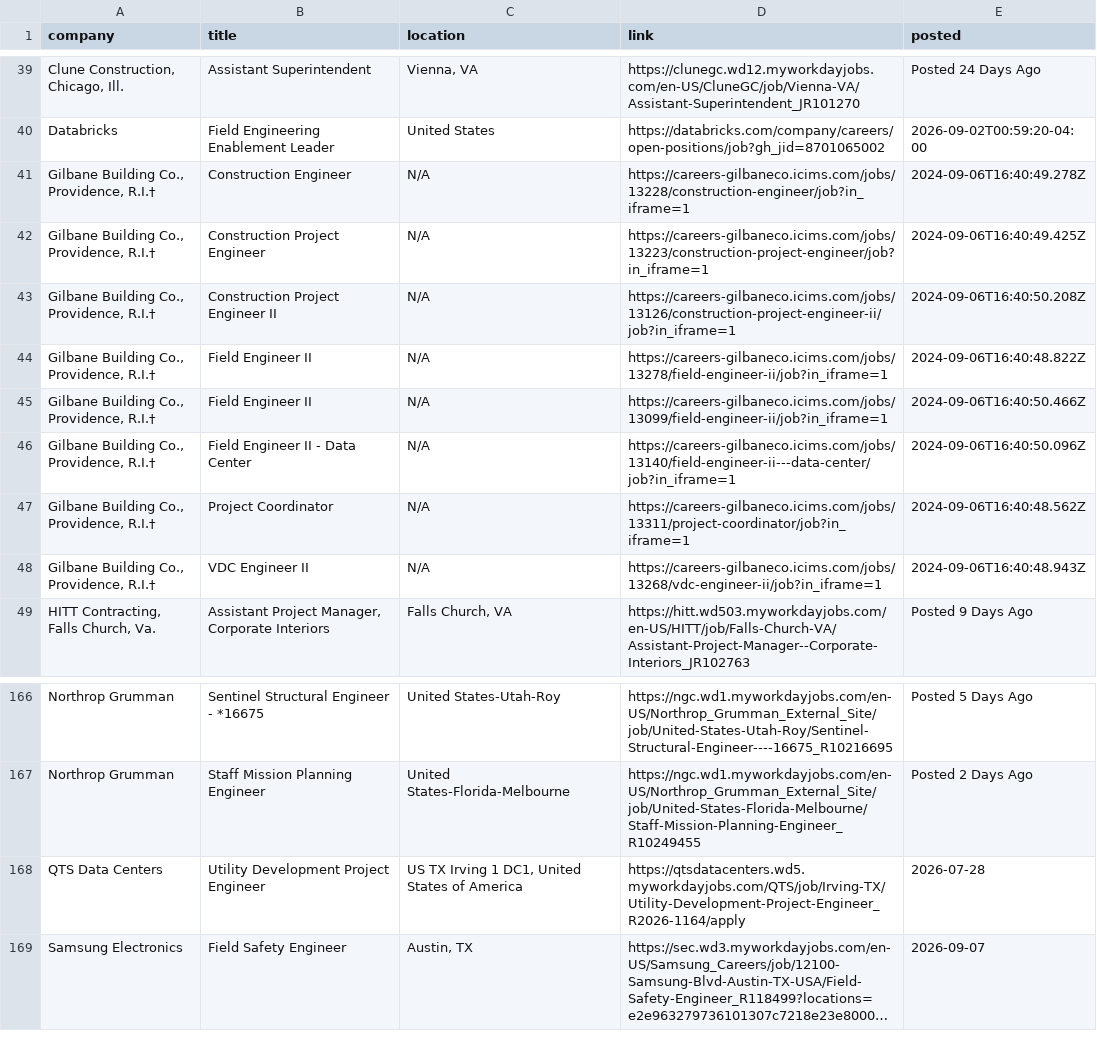
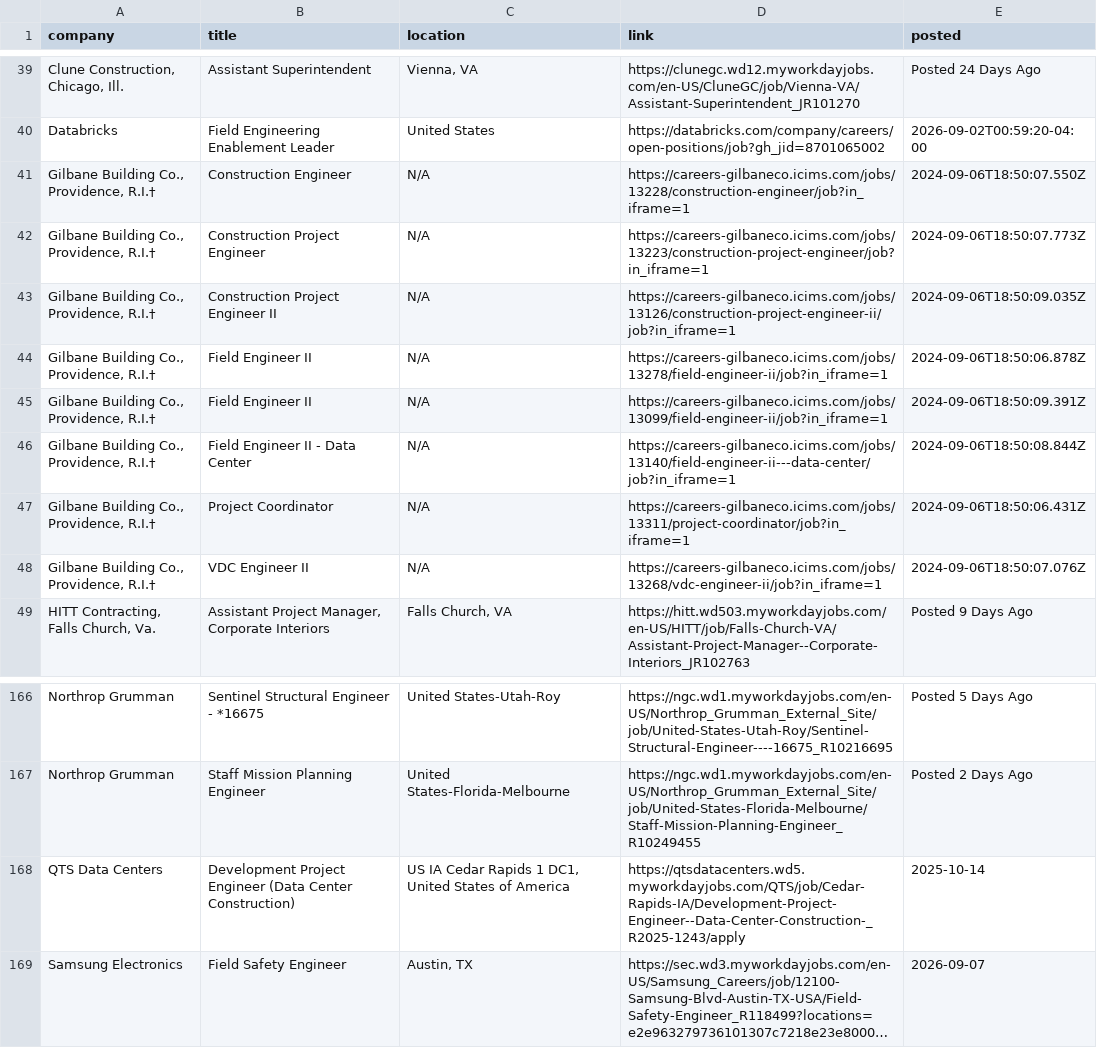
Before and after one commit to harsha271199/jp, a CSV file: current_jobs.csv, drawn as a sheet; only a part is shown, gaps mark what is left out; long unchanged cells end in …; the diff names each change by its address in the sheet, - before the commit and + after, or states it on an @@ line.

```diff
--- a/current_jobs.csv
+++ b/current_jobs.csv
-E41 (posted): 2024-09-06T16:40:49.278Z
+E41 (posted): 2024-09-06T18:50:07.550Z
-E42 (posted): 2024-09-06T16:40:49.425Z
+E42 (posted): 2024-09-06T18:50:07.773Z
-E43 (posted): 2024-09-06T16:40:50.208Z
+E43 (posted): 2024-09-06T18:50:09.035Z
-E44 (posted): 2024-09-06T16:40:48.822Z
+E44 (posted): 2024-09-06T18:50:06.878Z
-E45 (posted): 2024-09-06T16:40:50.466Z
+E45 (posted): 2024-09-06T18:50:09.391Z
-E46 (posted): 2024-09-06T16:40:50.096Z
+E46 (posted): 2024-09-06T18:50:08.844Z
-E47 (posted): 2024-09-06T16:40:48.562Z
+E47 (posted): 2024-09-06T18:50:06.431Z
-E48 (posted): 2024-09-06T16:40:48.943Z
+E48 (posted): 2024-09-06T18:50:07.076Z
-B168 (title): Utility Development Project Engineer
+B168 (title): Development Project Engineer (Data Center Construction)
-C168 (location): US TX Irving 1 DC1,…
+C168 (location): US IA Cedar Rapids 1 DC1,…
-D168 (link): https://qtsdatacenters.wd5.myworkdayjobs.com/QTS/job/Irving-TX/Utility-Development-Project-Engineer_R2026-1164/apply
+D168 (link): https://qtsdatacenters.wd5.myworkdayjobs.com/QTS/job/Cedar-Rapids-IA/Development-Project-Engineer--Data-Center-Construction-_R2025-1243/apply
-E168 (posted): 2026-07-28
+E168 (posted): 2025-10-14
```
Also changed, not shown: source_health.csv.
